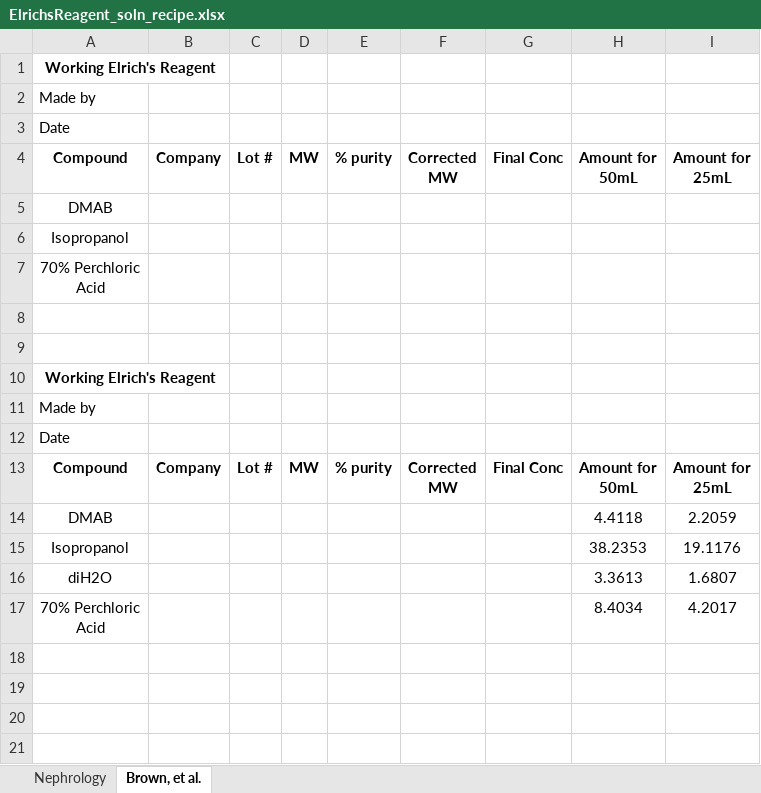
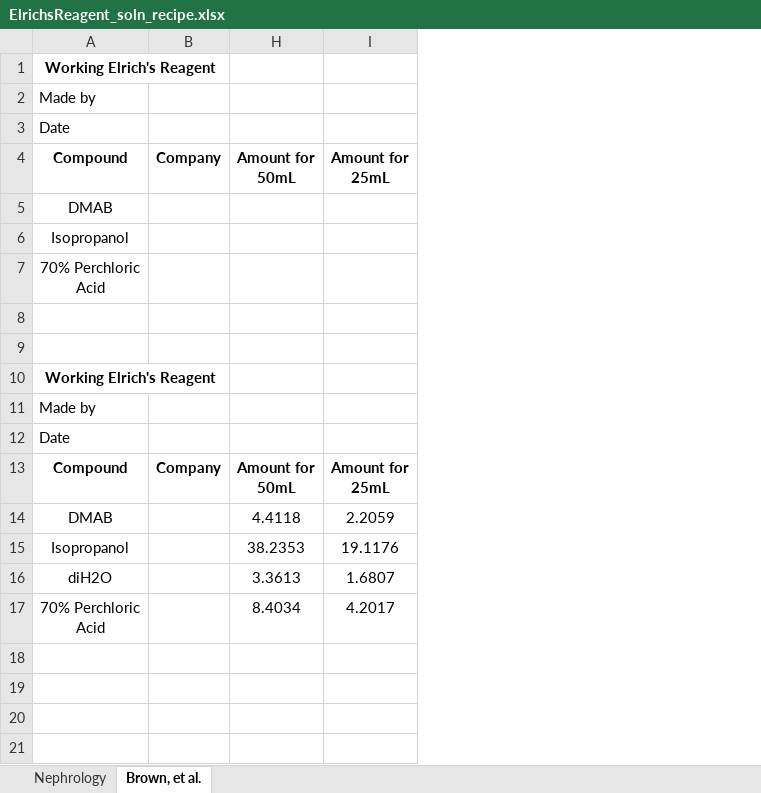
Before and after one commit to Campbell-Muscle-Lab/Protocols, an Excel workbook: Biochemistry/Hydroxyproline Assay/RecipeSheets/ElrichsReagent_soln_recipe.xlsx, sheet Brown, et al., drawn as a sheet; only a part is shown; values as stored, in another font and other column widths than the file's, no borders; charts and pictures not drawn; ↵ is a line break in a cell; the diff names each change by its address in the sheet, - before the commit and + after, or states it on an @@ line.

Commit message:
Minor changes to HYP Assay recipe sheets
Basically just formatting edits to make printout more convenient to write on and easier to see text

```diff
--- a/Biochemistry/Hydroxyproline Assay/RecipeSheets/ElrichsReagent_soln_recipe.xlsx (sheet Brown, et al.)
+++ b/Biochemistry/Hydroxyproline Assay/RecipeSheets/ElrichsReagent_soln_recipe.xlsx (sheet Brown, et al.)
@@ column C hidden, rows 4-13: Lot # |  |  |  |  |  |  |  |  | Lot # @@
@@ column D hidden, rows 4-13: MW |  |  |  |  |  |  |  |  | MW @@
@@ column E hidden, rows 4-13: % purity |  |  |  |  |  |  |  |  | % purity @@
@@ column F hidden, rows 4-13: Corrected ↵ MW |  |  |  |  |  |  |  |  | Corrected ↵ MW @@
@@ column G hidden, rows 4-13: Final Conc |  |  |  |  |  |  |  |  | Final Conc @@
```
Also changed, not shown: charts or pictures, Biochemistry/Hydroxyproline Assay/RecipeSheets/WorkingOxidationBuffer_soln_recipe.xlsx.
